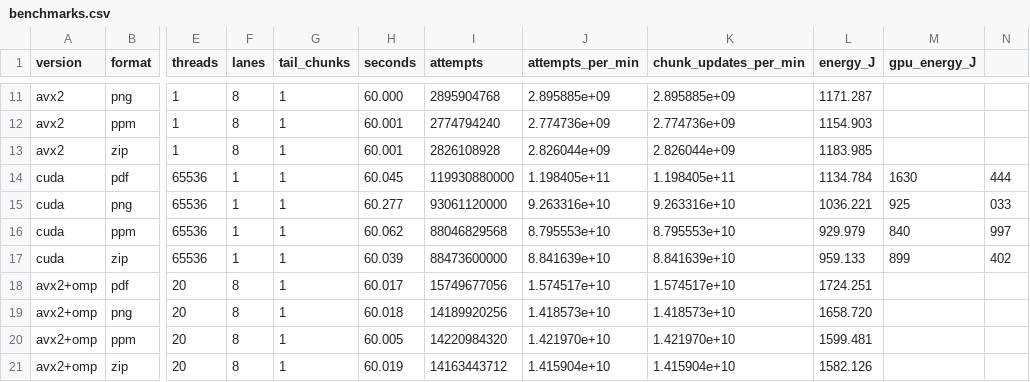
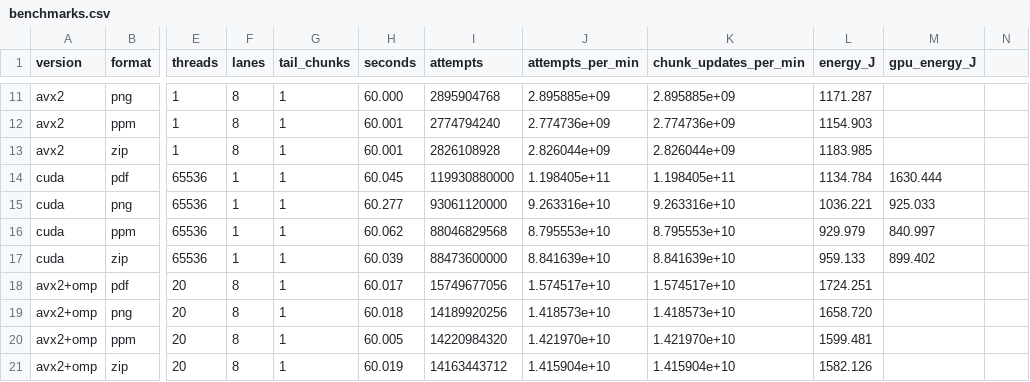
Before and after one commit to fmatos23/AAD-proj1, a CSV file: results/benchmarks.csv, drawn as a sheet; only a part is shown, gaps mark what is left out; the diff names each change by its address in the sheet, - before the commit and + after, or states it on an @@ line.

Commit message:
Filme, iPhone, benchmarks do Ryzen, gráficos finais, correção do locale

```diff
--- a/results/benchmarks.csv
+++ b/results/benchmarks.csv
-M14 (gpu_energy_J): 1630
+M14 (gpu_energy_J): 1630.444
-N14: 444
+N14: (empty)
-M15 (gpu_energy_J): 925
+M15 (gpu_energy_J): 925.033
-N15: 033
+N15: (empty)
-M16 (gpu_energy_J): 840
+M16 (gpu_energy_J): 840.997
-N16: 997
+N16: (empty)
-M17 (gpu_energy_J): 899
+M17 (gpu_energy_J): 899.402
-N17: 402
+N17: (empty)
```
Also changed, not shown: 13 other files.
